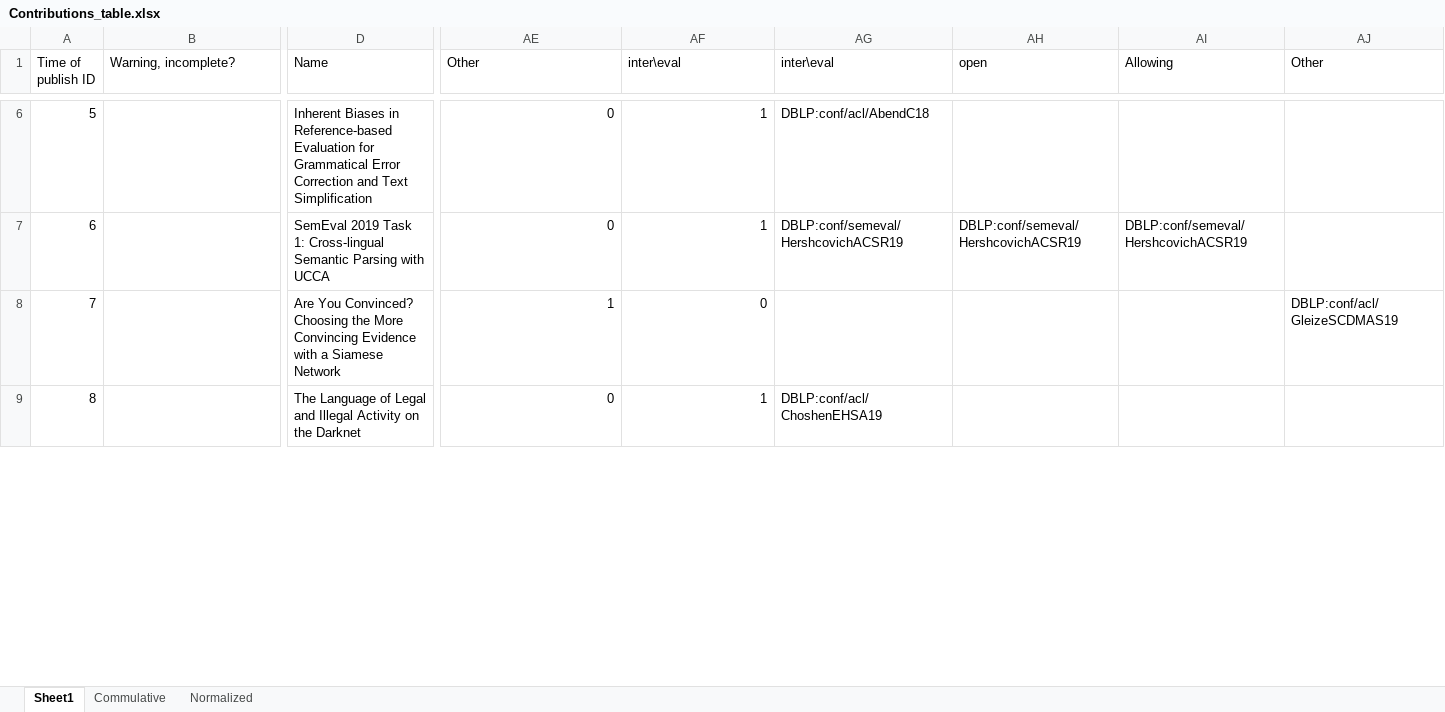
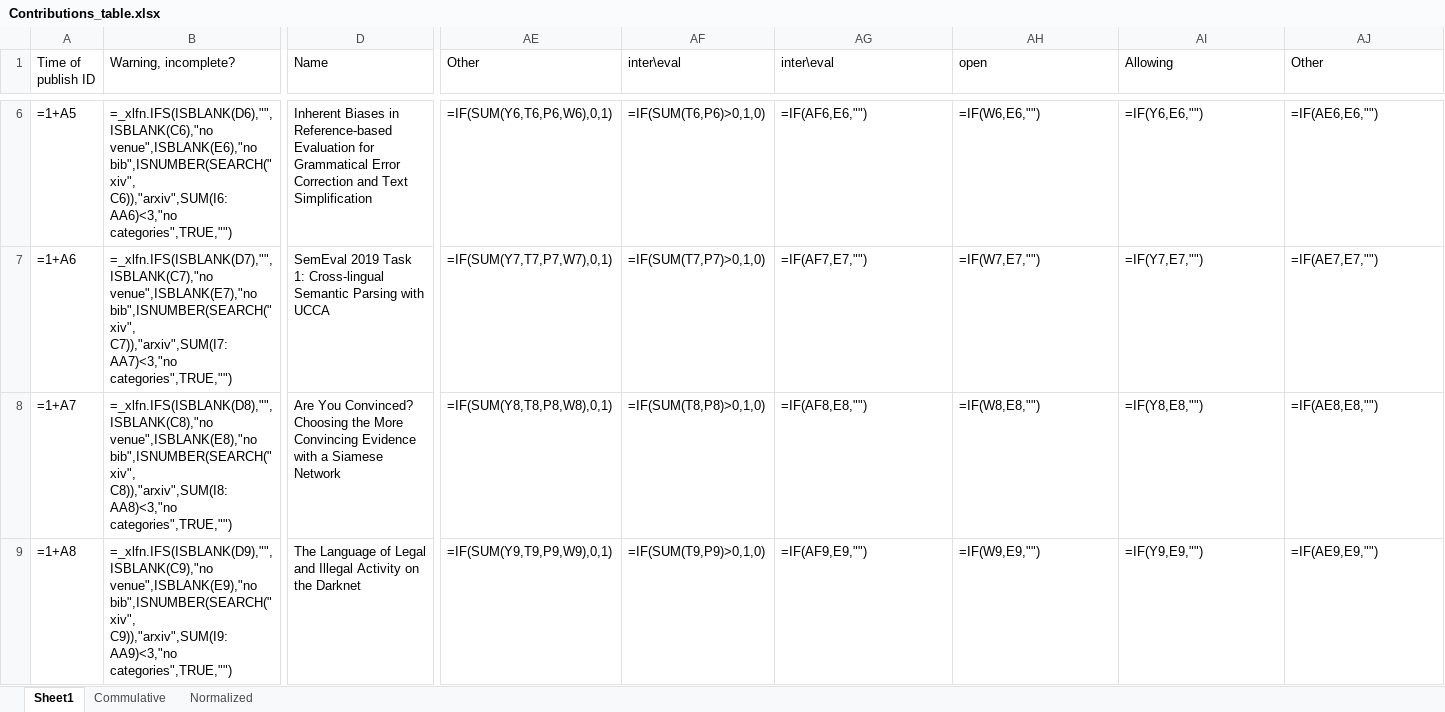
Before and after one commit to borgr/publications, an Excel workbook: Contributions_table.xlsx, sheet Sheet1, drawn as a sheet; only a part is shown, gaps mark what is left out; values as stored, in another font and other column widths than the file's, no borders; formulas without a stored value are shown as written; conditional formats not drawn; the diff covers the shown part only; the diff names each change by its address in the sheet, - before the commit and + after, or states it on an @@ line.

```diff
--- a/Contributions_table.xlsx (sheet Sheet1)
+++ b/Contributions_table.xlsx (sheet Sheet1)
@@ column A (Time of publish ID) renumbered between rows 3 and 153 @@
-B6 (Warning, incomplete?): (empty)
+B6 (Warning, incomplete?): =_xlfn.IFS(ISBLANK(D6),"",ISBLANK(C6),"no venue",ISBLANK(E6),"no bib",ISNUMBER(SEARCH("xiv", C6)),"arxiv",SUM(I6:AA6)<3,"no categories",TRUE,"")
-AE6 (Other): 0
+AE6 (Other): =IF(SUM(Y6,T6,P6,W6),0,1)
-AF6 (inter\eval): 1
+AF6 (inter\eval): =IF(SUM(T6,P6)>0,1,0)
-AG6 (inter\eval): DBLP:conf/acl/AbendC18
+AG6 (inter\eval): =IF(AF6,E6,"")
-AH6 (open): (empty)
+AH6 (open): =IF(W6,E6,"")
-AI6 (Allowing): (empty)
+AI6 (Allowing): =IF(Y6,E6,"")
-AJ6 (Other): (empty)
+AJ6 (Other): =IF(AE6,E6,"")
-B7 (Warning, incomplete?): (empty)
+B7 (Warning, incomplete?): =_xlfn.IFS(ISBLANK(D7),"",ISBLANK(C7),"no venue",ISBLANK(E7),"no bib",ISNUMBER(SEARCH("xiv", C7)),"arxiv",SUM(I7:AA7)<3,"no categories",TRUE,"")
-AE7 (Other): 0
+AE7 (Other): =IF(SUM(Y7,T7,P7,W7),0,1)
-AF7 (inter\eval): 1
+AF7 (inter\eval): =IF(SUM(T7,P7)>0,1,0)
-AG7 (inter\eval): DBLP:conf/semeval/HershcovichACSR19
+AG7 (inter\eval): =IF(AF7,E7,"")
-AH7 (open): DBLP:conf/semeval/HershcovichACSR19
+AH7 (open): =IF(W7,E7,"")
-AI7 (Allowing): DBLP:conf/semeval/HershcovichACSR19
+AI7 (Allowing): =IF(Y7,E7,"")
-AJ7 (Other): (empty)
+AJ7 (Other): =IF(AE7,E7,"")
-B8 (Warning, incomplete?): (empty)
+B8 (Warning, incomplete?): =_xlfn.IFS(ISBLANK(D8),"",ISBLANK(C8),"no venue",ISBLANK(E8),"no bib",ISNUMBER(SEARCH("xiv", C8)),"arxiv",SUM(I8:AA8)<3,"no categories",TRUE,"")
-AE8 (Other): 1
+AE8 (Other): =IF(SUM(Y8,T8,P8,W8),0,1)
-AF8 (inter\eval): 0
+AF8 (inter\eval): =IF(SUM(T8,P8)>0,1,0)
-AG8 (inter\eval): (empty)
+AG8 (inter\eval): =IF(AF8,E8,"")
-AH8 (open): (empty)
+AH8 (open): =IF(W8,E8,"")
-AI8 (Allowing): (empty)
+AI8 (Allowing): =IF(Y8,E8,"")
-AJ8 (Other): DBLP:conf/acl/GleizeSCDMAS19
+AJ8 (Other): =IF(AE8,E8,"")
-B9 (Warning, incomplete?): (empty)
+B9 (Warning, incomplete?): =_xlfn.IFS(ISBLANK(D9),"",ISBLANK(C9),"no venue",ISBLANK(E9),"no bib",ISNUMBER(SEARCH("xiv", C9)),"arxiv",SUM(I9:AA9)<3,"no categories",TRUE,"")
-AE9 (Other): 0
+AE9 (Other): =IF(SUM(Y9,T9,P9,W9),0,1)
-AF9 (inter\eval): 1
+AF9 (inter\eval): =IF(SUM(T9,P9)>0,1,0)
-AG9 (inter\eval): DBLP:conf/acl/ChoshenEHSA19
+AG9 (inter\eval): =IF(AF9,E9,"")
-AH9 (open): (empty)
+AH9 (open): =IF(W9,E9,"")
-AI9 (Allowing): (empty)
+AI9 (Allowing): =IF(Y9,E9,"")
-AJ9 (Other): (empty)
+AJ9 (Other): =IF(AE9,E9,"")
```
Also changed, not shown: 26 added rows, 12 removed rows, 749 edited cells and cell formats elsewhere in this sheet, sheet Commulative, sheet Normalized, formulas that keep their value, charts or pictures, 12 other files.
